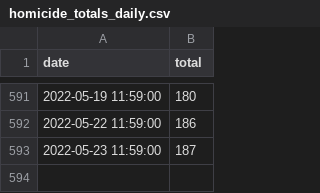
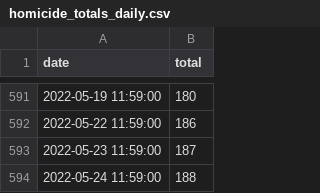
Before and after one commit to PhilaController/gun-violence-dashboard-data, a CSV file: gun_violence_dashboard_data/data/raw/homicide_totals_daily.csv, drawn as a sheet; only a part is shown, gaps mark what is left out; the diff names each change by its address in the sheet, - before the commit and + after, or states it on an @@ line.

```diff
--- a/gun_violence_dashboard_data/data/raw/homicide_totals_daily.csv
+++ b/gun_violence_dashboard_data/data/raw/homicide_totals_daily.csv
+row 594: 2022-05-24 11:59:00 | 188
```
Also changed, not shown: 2 other files.
